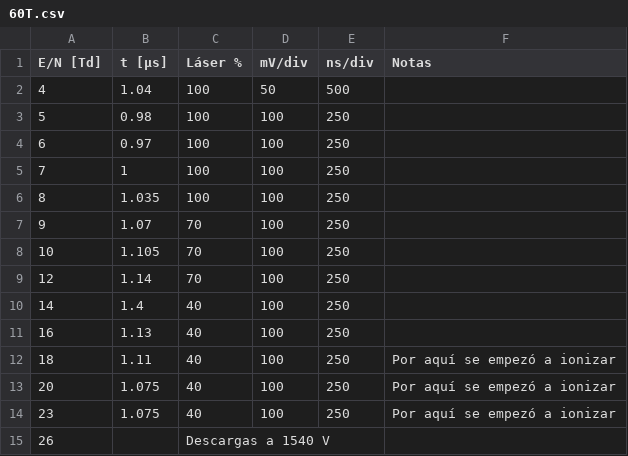
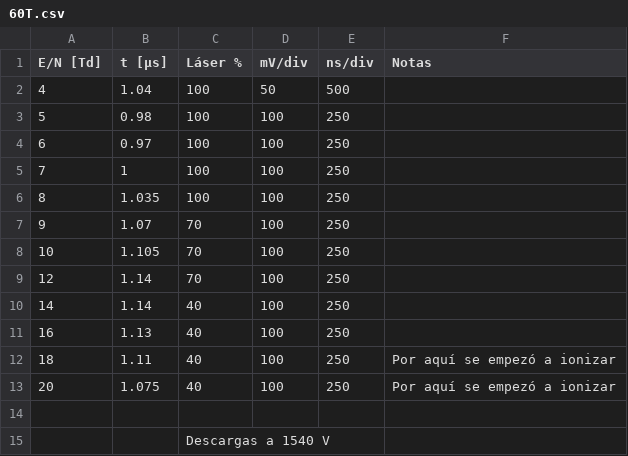
Before and after one commit to Alexi5omg/Labo-Contemporanea, a CSV file: Practica4/60T.csv, drawn as a sheet; the diff names each change by its address in the sheet, - before the commit and + after, or states it on an @@ line.

```diff
--- a/Practica4/60T.csv
+++ b/Practica4/60T.csv
-B10 (t [µs]): 1.4
+B10 (t [µs]): 1.14
-row 14: 23 | 1.075 | 40 | 100 | 250 | Por aquí se empezó a ionizar
+row 14: (empty)
-A15 (E/N [Td]): 26
+A15 (E/N [Td]): (empty)
```
Also changed, not shown: Practica4/200T.csv, 4 other files.
